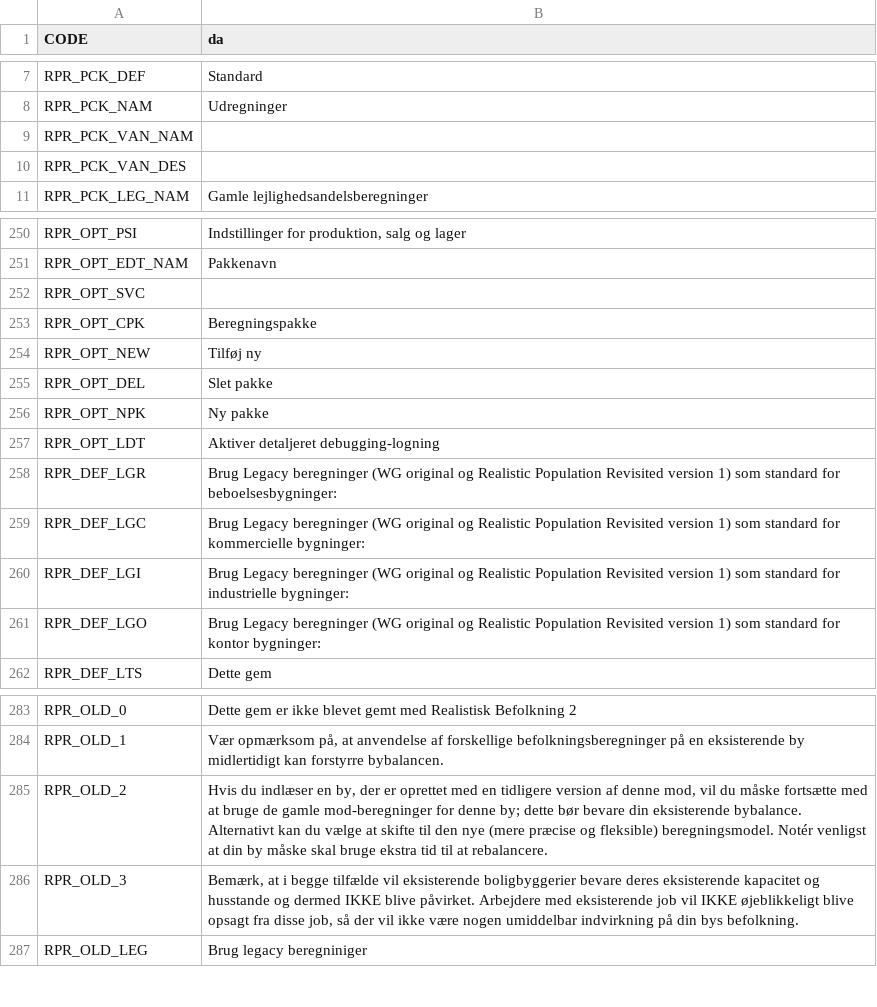
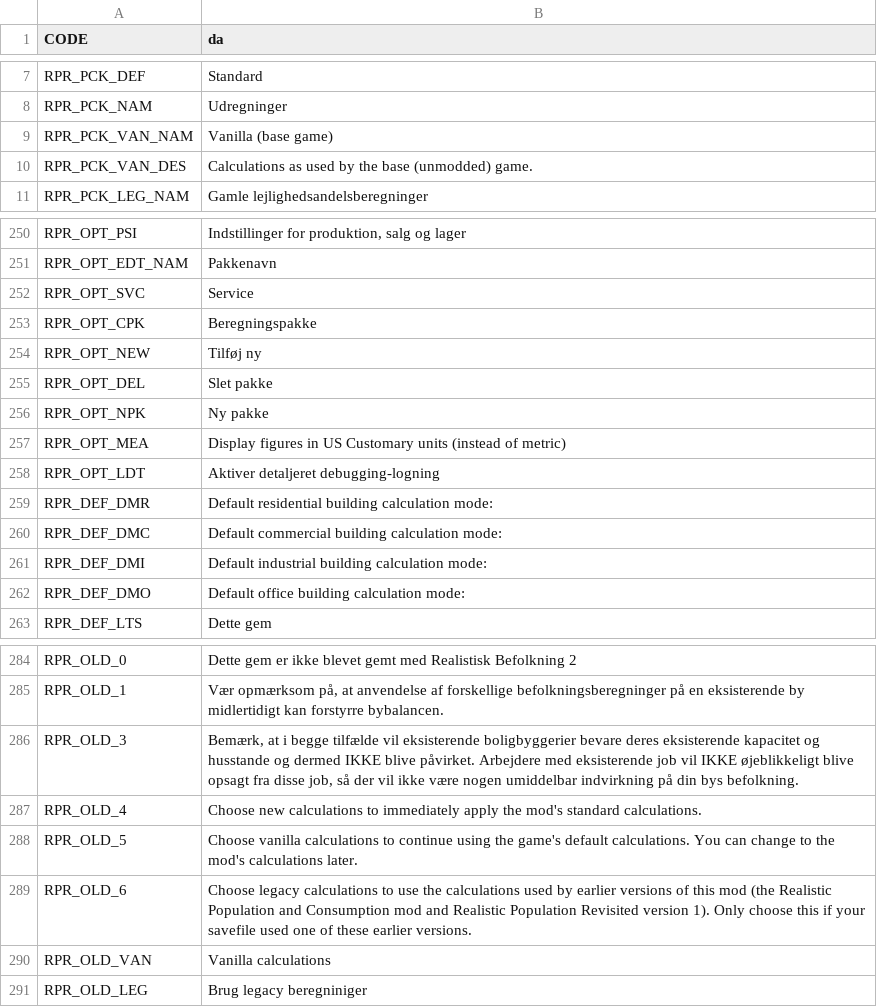
Before and after one commit to algernon-A/Realistic-Population-Revisited, a CSV file: Translations/da-DK.csv, drawn as a sheet; only a part is shown, gaps mark what is left out; the diff covers the shown part only.

```diff
--- a/Translations/da-DK.csv
+++ b/Translations/da-DK.csv
@@ -8,4 +8,4 @@
 "RPR_PCK_NAM","Udregninger"
-"RPR_PCK_VAN_NAM",""
-"RPR_PCK_VAN_DES",""
+"RPR_PCK_VAN_NAM","Vanilla (base game)"
+"RPR_PCK_VAN_DES","Calculations as used by the base (unmodded) game."
 "RPR_PCK_LEG_NAM","Gamle lejlighedsandelsberegninger"
@@ -251,3 +251,3 @@
 "RPR_OPT_EDT_NAM","Pakkenavn"
-"RPR_OPT_SVC",""
+"RPR_OPT_SVC","Service"
 "RPR_OPT_CPK","Beregningspakke"
@@ -256,7 +256,8 @@
 "RPR_OPT_NPK","Ny pakke"
+"RPR_OPT_MEA","Display figures in US Customary units (instead of metric)"
 "RPR_OPT_LDT","Aktiver detaljeret debugging-logning"
-"RPR_DEF_LGR","Brug Legacy beregninger (WG original og Realistic Population Revisited version 1) som standard for beboelsesbygninger:"
-"RPR_DEF_LGC","Brug Legacy beregninger (WG original og Realistic Population Revisited version 1) som standard for kommercielle bygninger:"
-"RPR_DEF_LGI","Brug Legacy beregninger (WG original og Realistic Population Revisited version 1) som standard for industrielle bygninger:"
-"RPR_DEF_LGO","Brug Legacy beregninger (WG original og Realistic Population Revisited version 1) som standard for kontor bygninger:"
+"RPR_DEF_DMR","Default residential building calculation mode:"
+"RPR_DEF_DMC","Default commercial building calculation mode:"
+"RPR_DEF_DMI","Default industrial building calculation mode:"
+"RPR_DEF_DMO","Default office building calculation mode:"
 "RPR_DEF_LTS","Dette gem"
@@ -284,4 +285,7 @@
 "RPR_OLD_1","Vær opmærksom på, at anvendelse af forskellige befolkningsberegninger på en eksisterende by midlertidigt kan forstyrre bybalancen."
-"RPR_OLD_2","Hvis du indlæser en by, der er oprettet med en tidligere version af denne mod, vil du måske fortsætte med at bruge de gamle mod-beregninger for denne by; dette bør bevare din eksisterende bybalance. Alternativt kan du vælge at skifte til den nye (mere præcise og fleksible) beregningsmodel. Notér venligst at din by måske skal bruge ekstra tid til at rebalancere."
 "RPR_OLD_3","Bemærk, at i begge tilfælde vil eksisterende boligbyggerier bevare deres eksisterende kapacitet og husstande og dermed IKKE blive påvirket. Arbejdere med eksisterende job vil IKKE øjeblikkeligt blive opsagt fra disse job, så der vil ikke være nogen umiddelbar indvirkning på din bys befolkning."
+"RPR_OLD_4","Choose new calculations to immediately apply the mod's standard calculations."
+"RPR_OLD_5","Choose vanilla calculations to continue using the game's default calculations.  You can change to the mod's calculations later."
+"RPR_OLD_6","Choose legacy calculations to use the calculations used by earlier versions of this mod (the Realistic Population and Consumption mod and Realistic Population Revisited version 1).  Only choose this if your savefile used one of these earlier versions."
+"RPR_OLD_VAN","Vanilla calculations"
 "RPR_OLD_LEG","Brug legacy beregniniger"
```
Also changed, not shown: 1 added row and 3 edited cells elsewhere in this file, Translations/de-DE.csv, Translations/es-ES.csv, 7 other files.
